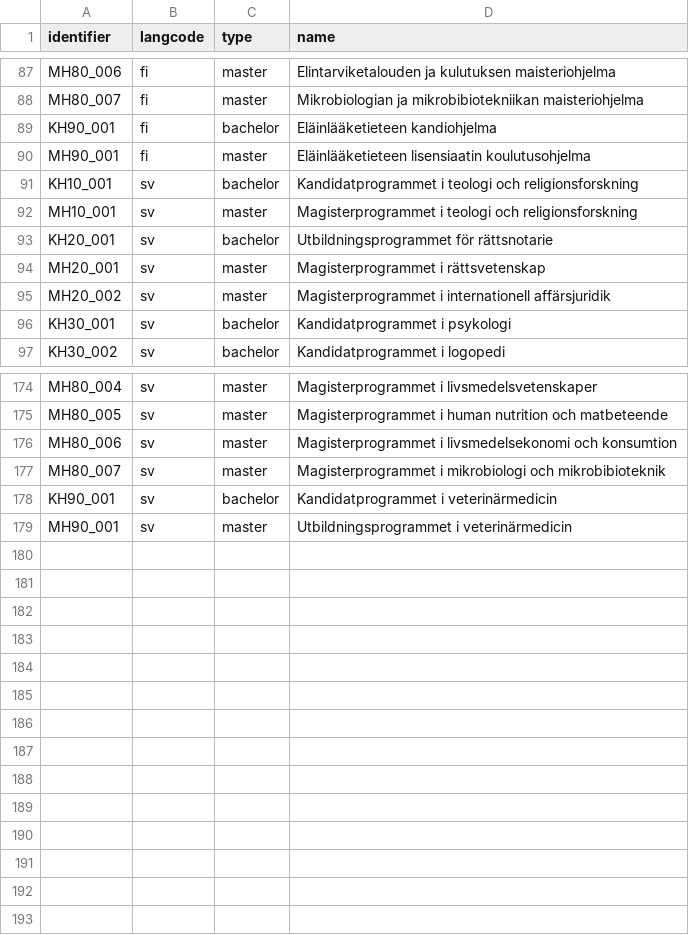
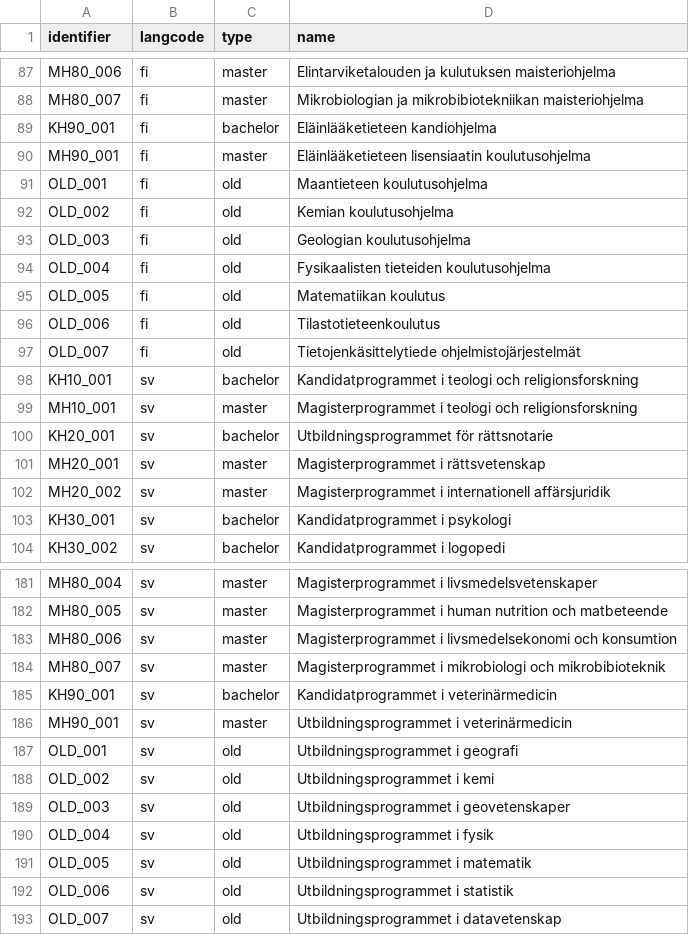
Before and after one commit to UH-StudentServices/student_guide, a CSV file: modules/uhsg_migrate/artifacts/degree_programmes_translation.csv, drawn as a sheet; only a part is shown, gaps mark what is left out.

Commit message:
HUB-141: Add new degree programme type, add degree programmes to migrate

```diff
--- a/modules/uhsg_migrate/artifacts/degree_programmes_translation.csv
+++ b/modules/uhsg_migrate/artifacts/degree_programmes_translation.csv
@@ -90,2 +90,9 @@ KH90_001,fi,bachelor,"Eläinlääketieteen kandiohjelma"
 MH90_001,fi,master,"Eläinlääketieteen lisensiaatin koulutusohjelma"
+OLD_001,fi,old,"Maantieteen koulutusohjelma"
+OLD_002,fi,old,"Kemian koulutusohjelma"
+OLD_003,fi,old,"Geologian koulutusohjelma"
+OLD_004,fi,old,"Fysikaalisten tieteiden koulutusohjelma"
+OLD_005,fi,old,"Matematiikan koulutus"
+OLD_006,fi,old,"Tilastotieteenkoulutus"
+OLD_007,fi,old,"Tietojenkäsittelytiede ohjelmistojärjestelmät"
 KH10_001,sv,bachelor,"Kandidatprogrammet i teologi och religionsforskning"
@@ -179 +186,8 @@ KH90_001,sv,bachelor,"Kandidatprogrammet i veterinärmedicin"
 MH90_001,sv,master,"Utbildningsprogrammet i veterinärmedicin"
+OLD_001,sv,old,"Utbildningsprogrammet i geografi"
+OLD_002,sv,old,"Utbildningsprogrammet i kemi"
+OLD_003,sv,old,"Utbildningsprogrammet i geovetenskaper"
+OLD_004,sv,old,"Utbildningsprogrammet i fysik"
+OLD_005,sv,old,"Utbildningsprogrammet i matematik"
+OLD_006,sv,old,"Utbildningsprogrammet i statistik"
+OLD_007,sv,old,"Utbildningsprogrammet i datavetenskap"
```
Also changed, not shown: modules/uhsg_migrate/artifacts/degree_programmes.csv, 6 other files.
